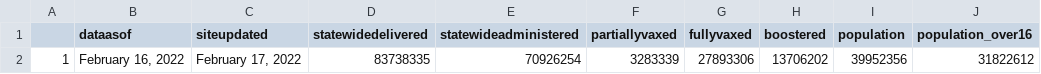
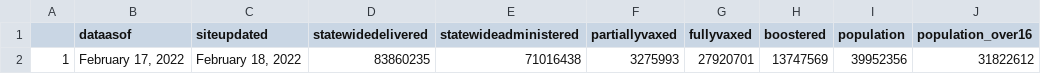
Before and after one commit to abcotvdata/CA-Vaccines, a CSV file: ca-vaccine-data/total-ca-vaccines-today.csv, drawn as a sheet.

Commit message:
GitHub Update CA Vaccine Totals Data 2022-02-18

```diff
--- a/ca-vaccine-data/total-ca-vaccines-today.csv
+++ b/ca-vaccine-data/total-ca-vaccines-today.csv
@@ -1,2 +1,2 @@
 "","dataasof","siteupdated","statewidedelivered","statewideadministered","partiallyvaxed","fullyvaxed","boostered","population","population_over16"
-"1","February 16, 2022","February 17, 2022","83738335","70926254","3283339","27893306","13706202",39952356,31822612
+"1","February 17, 2022","February 18, 2022","83860235","71016438","3275993","27920701","13747569",39952356,31822612
```
